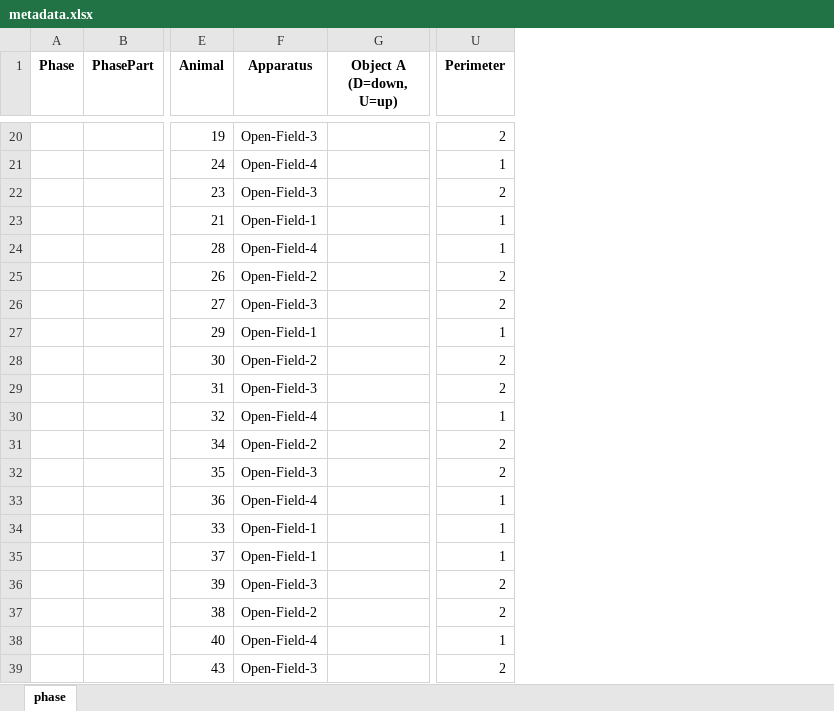
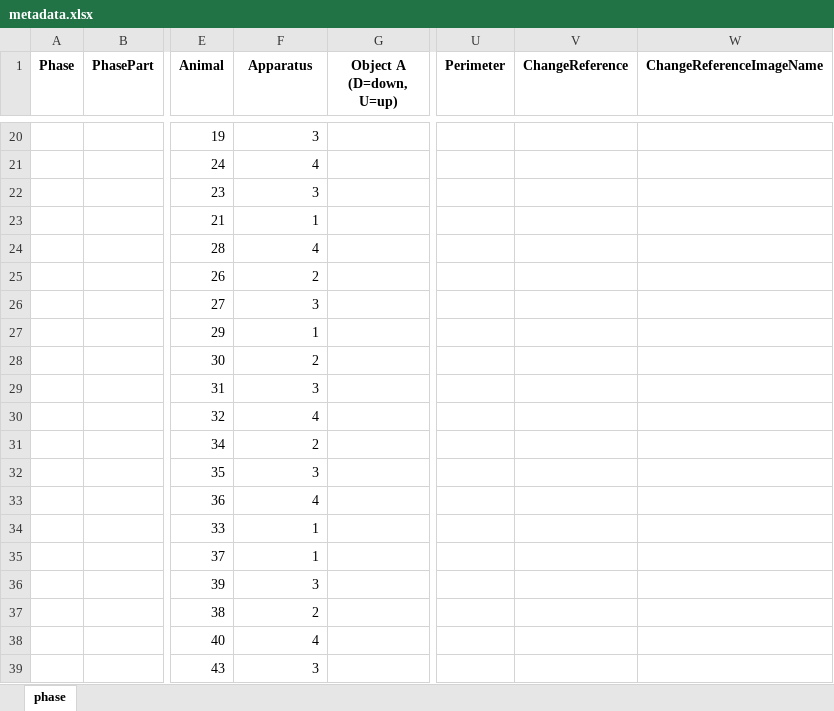
Before and after one commit to caniko/BiKiPy, an Excel workbook: examples/phase/NORT/metadata_work/metadata.xlsx, sheet phase, drawn as a sheet; only a part is shown, gaps mark what is left out; values as stored, in another font and other column widths than the file's, no borders; the diff covers the shown part only; the diff names each change by its address in the sheet, - before the commit and + after, or states it on an @@ line.

```diff
--- a/examples/phase/NORT/metadata_work/metadata.xlsx (sheet phase)
+++ b/examples/phase/NORT/metadata_work/metadata.xlsx (sheet phase)
+column V (ChangeReference), empty
+column W (ChangeReferenceImageName), empty
-F20 (Apparatus): Open-Field-3
+F20 (Apparatus): 3
-U20 (Perimeter): 2
+U20 (Perimeter): (empty)
-F21 (Apparatus): Open-Field-4
+F21 (Apparatus): 4
-U21 (Perimeter): 1
+U21 (Perimeter): (empty)
-F22 (Apparatus): Open-Field-3
+F22 (Apparatus): 3
-U22 (Perimeter): 2
+U22 (Perimeter): (empty)
-F23 (Apparatus): Open-Field-1
+F23 (Apparatus): 1
-U23:U24 (Perimeter): 1
+U23:U24 (Perimeter): (empty)
-F24 (Apparatus): Open-Field-4
+F24 (Apparatus): 4
-F25 (Apparatus): Open-Field-2
+F25 (Apparatus): 2
-U25:U26 (Perimeter): 2
+U25:U26 (Perimeter): (empty)
-F26 (Apparatus): Open-Field-3
+F26 (Apparatus): 3
-F27 (Apparatus): Open-Field-1
+F27 (Apparatus): 1
-U27 (Perimeter): 1
+U27 (Perimeter): (empty)
-F28 (Apparatus): Open-Field-2
+F28 (Apparatus): 2
-U28:U29 (Perimeter): 2
+U28:U29 (Perimeter): (empty)
-F29 (Apparatus): Open-Field-3
+F29 (Apparatus): 3
-F30 (Apparatus): Open-Field-4
+F30 (Apparatus): 4
-U30 (Perimeter): 1
+U30 (Perimeter): (empty)
-F31 (Apparatus): Open-Field-2
+F31 (Apparatus): 2
-U31:U32 (Perimeter): 2
+U31:U32 (Perimeter): (empty)
-F32 (Apparatus): Open-Field-3
+F32 (Apparatus): 3
-F33 (Apparatus): Open-Field-4
+F33 (Apparatus): 4
-U33:U35 (Perimeter): 1
+U33:U35 (Perimeter): (empty)
-F34:F35 (Apparatus): Open-Field-1
+F34:F35 (Apparatus): 1
-F36 (Apparatus): Open-Field-3
+F36 (Apparatus): 3
-U36:U37 (Perimeter): 2
+U36:U37 (Perimeter): (empty)
-F37 (Apparatus): Open-Field-2
+F37 (Apparatus): 2
-F38 (Apparatus): Open-Field-4
+F38 (Apparatus): 4
-U38 (Perimeter): 1
+U38 (Perimeter): (empty)
-F39 (Apparatus): Open-Field-3
+F39 (Apparatus): 3
-U39 (Perimeter): 2
+U39 (Perimeter): (empty)
```
Also changed, not shown: 884 edited cells elsewhere in this sheet, examples/phase/NORT/metadata.xlsx, examples/sequence/NORT/metadata.xlsx, 30 other files.
